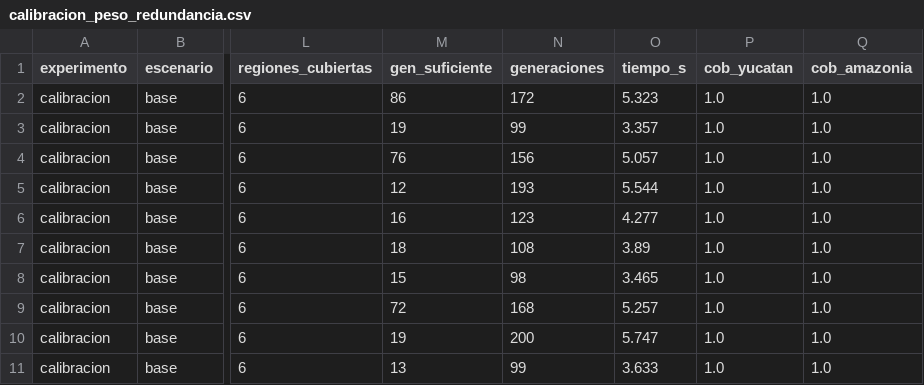
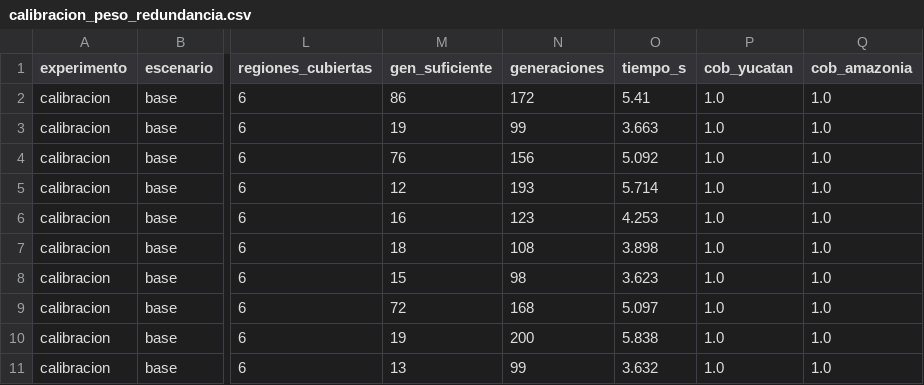
Before and after one commit to HectorPartido/litiid71-AstroShield, a CSV file: results/experimentos/calibracion_peso_redundancia.csv, drawn as a sheet; only a part is shown, gaps mark what is left out; the diff names each change by its address in the sheet, - before the commit and + after, or states it on an @@ line.

```diff
--- a/results/experimentos/calibracion_peso_redundancia.csv
+++ b/results/experimentos/calibracion_peso_redundancia.csv
-O2 (tiempo_s): 5.323
+O2 (tiempo_s): 5.41
-O3 (tiempo_s): 3.357
+O3 (tiempo_s): 3.663
-O4 (tiempo_s): 5.057
+O4 (tiempo_s): 5.092
-O5 (tiempo_s): 5.544
+O5 (tiempo_s): 5.714
-O6 (tiempo_s): 4.277
+O6 (tiempo_s): 4.253
-O7 (tiempo_s): 3.89
+O7 (tiempo_s): 3.898
-O8 (tiempo_s): 3.465
+O8 (tiempo_s): 3.623
-O9 (tiempo_s): 5.257
+O9 (tiempo_s): 5.097
-O10 (tiempo_s): 5.747
+O10 (tiempo_s): 5.838
-O11 (tiempo_s): 3.633
+O11 (tiempo_s): 3.632
```
Also changed, not shown: results/experimentos/ablacion_reubicacion.csv, results/experimentos/barrido_satelites.csv, 7 other files.
